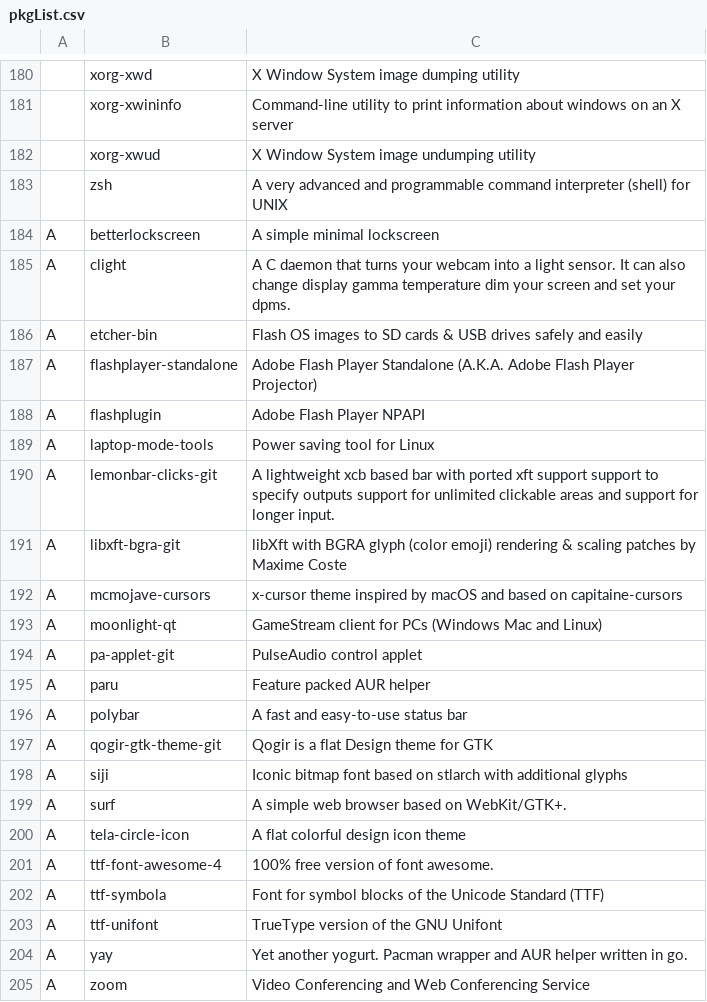
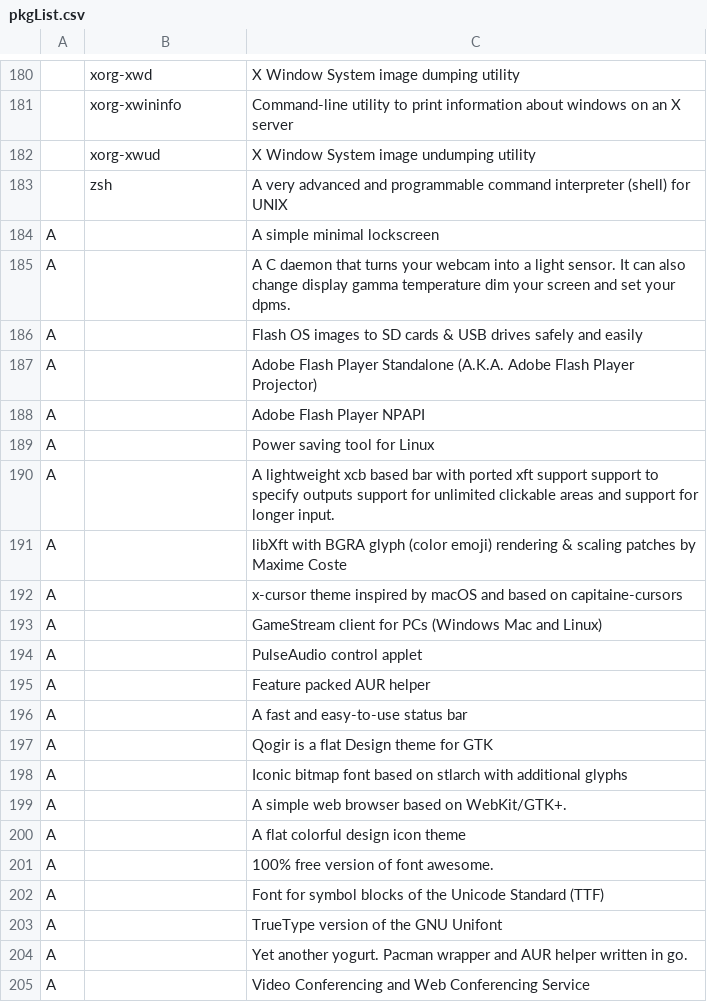
Before and after one commit to L1minus1/dotfiles, a CSV file: pkgList.csv, drawn as a sheet; only a part is shown, gaps mark what is left out.

Commit message:
automatic commit

```diff
--- a/pkgList.csv
+++ b/pkgList.csv
@@ -183,23 +183,23 @@
 ,zsh,A very advanced and programmable command interpreter (shell) for UNIX
-A,betterlockscreen,A simple minimal lockscreen
-A,clight,A C daemon that turns your webcam into a light sensor. It can also change display gamma temperature dim your screen and set your dpms.
-A,etcher-bin,Flash OS images to SD cards & USB drives safely and easily
-A,flashplayer-standalone,Adobe Flash Player Standalone (A.K.A. Adobe Flash Player Projector)
-A,flashplugin,Adobe Flash Player NPAPI
-A,laptop-mode-tools,Power saving tool for Linux
-A,lemonbar-clicks-git,A lightweight xcb based bar with ported xft support support to specify outputs support for unlimited clickable areas and support for longer input.
-A,libxft-bgra-git,libXft with BGRA glyph (color emoji) rendering & scaling patches by Maxime Coste
-A,mcmojave-cursors,x-cursor theme inspired by macOS and based on capitaine-cursors
-A,moonlight-qt,GameStream client for PCs (Windows Mac and Linux)
-A,pa-applet-git,PulseAudio control applet
-A,paru,Feature packed AUR helper
-A,polybar,A fast and easy-to-use status bar
-A,qogir-gtk-theme-git,Qogir is a flat Design theme for GTK
-A,siji,Iconic bitmap font based on stlarch with additional glyphs
-A,surf,A simple web browser based on WebKit/GTK+.
-A,tela-circle-icon,A flat colorful design icon theme
-A,ttf-font-awesome-4,100% free version of font awesome.
-A,ttf-symbola,Font for symbol blocks of the Unicode Standard (TTF)
-A,ttf-unifont,TrueType version of the GNU Unifont
-A,yay,Yet another yogurt. Pacman wrapper and AUR helper written in go.
-A,zoom,Video Conferencing and Web Conferencing Service
+A,,A simple minimal lockscreen
+A,,A C daemon that turns your webcam into a light sensor. It can also change display gamma temperature dim your screen and set your dpms.
+A,,Flash OS images to SD cards & USB drives safely and easily
+A,,Adobe Flash Player Standalone (A.K.A. Adobe Flash Player Projector)
+A,,Adobe Flash Player NPAPI
+A,,Power saving tool for Linux
+A,,A lightweight xcb based bar with ported xft support support to specify outputs support for unlimited clickable areas and support for longer input.
+A,,libXft with BGRA glyph (color emoji) rendering & scaling patches by Maxime Coste
+A,,x-cursor theme inspired by macOS and based on capitaine-cursors
+A,,GameStream client for PCs (Windows Mac and Linux)
+A,,PulseAudio control applet
+A,,Feature packed AUR helper
+A,,A fast and easy-to-use status bar
+A,,Qogir is a flat Design theme for GTK
+A,,Iconic bitmap font based on stlarch with additional glyphs
+A,,A simple web browser based on WebKit/GTK+.
+A,,A flat colorful design icon theme
+A,,100% free version of font awesome.
+A,,Font for symbol blocks of the Unicode Standard (TTF)
+A,,TrueType version of the GNU Unifont
+A,,Yet another yogurt. Pacman wrapper and AUR helper written in go.
+A,,Video Conferencing and Web Conferencing Service
```
